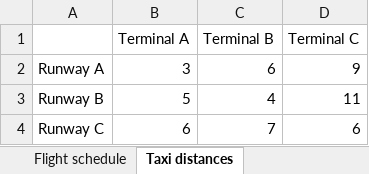
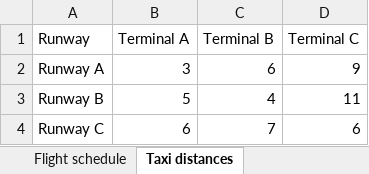
Before and after one commit to raj-vijay/da, an Excel workbook: files/Assignment_DA_2_b_data.xlsx, sheet Taxi distances, drawn as a sheet; values as stored, in another font and other column widths than the file's, no borders; the diff names each change by its address in the sheet, - before the commit and + after, or states it on an @@ line.

```diff
--- a/files/Assignment_DA_2_b_data.xlsx (sheet Taxi distances)
+++ b/files/Assignment_DA_2_b_data.xlsx (sheet Taxi distances)
-A1: (empty)
+A1: Runway
```
Also changed, not shown: sheet Terminal capacity, sheet Flight schedule.
